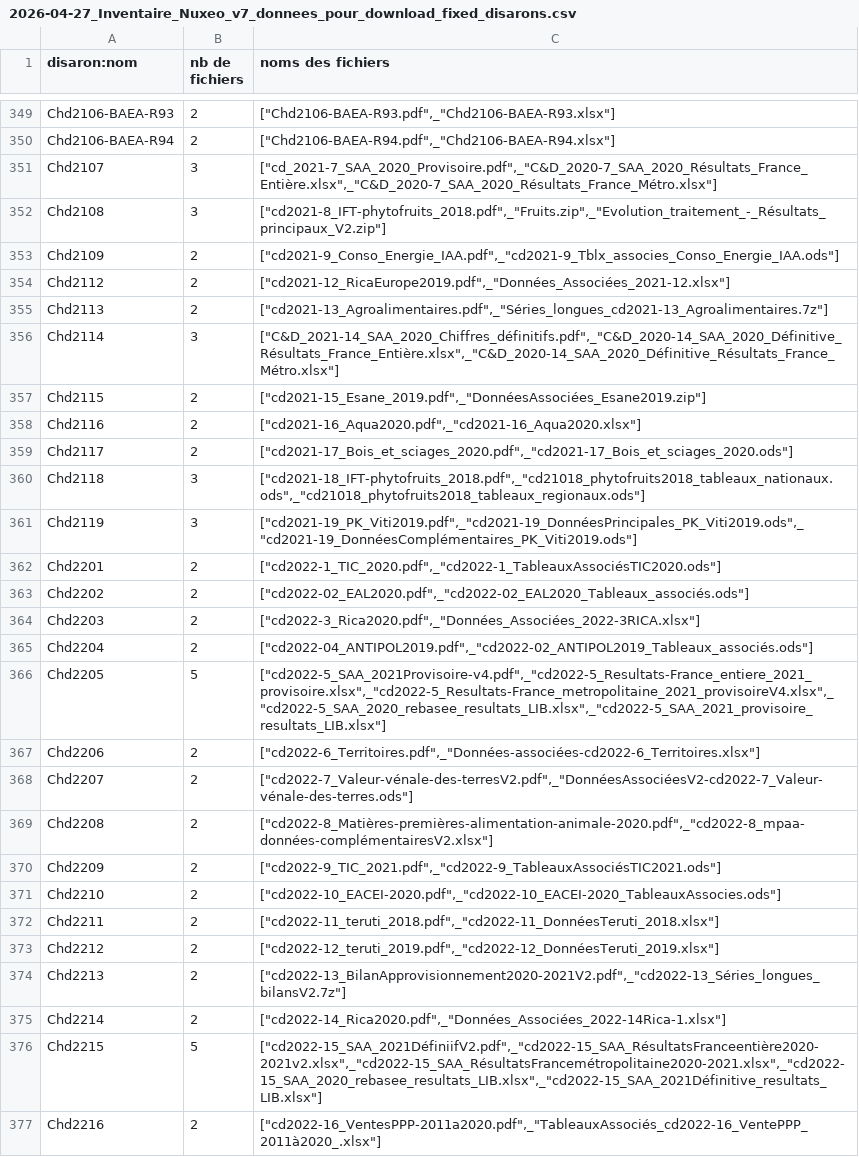
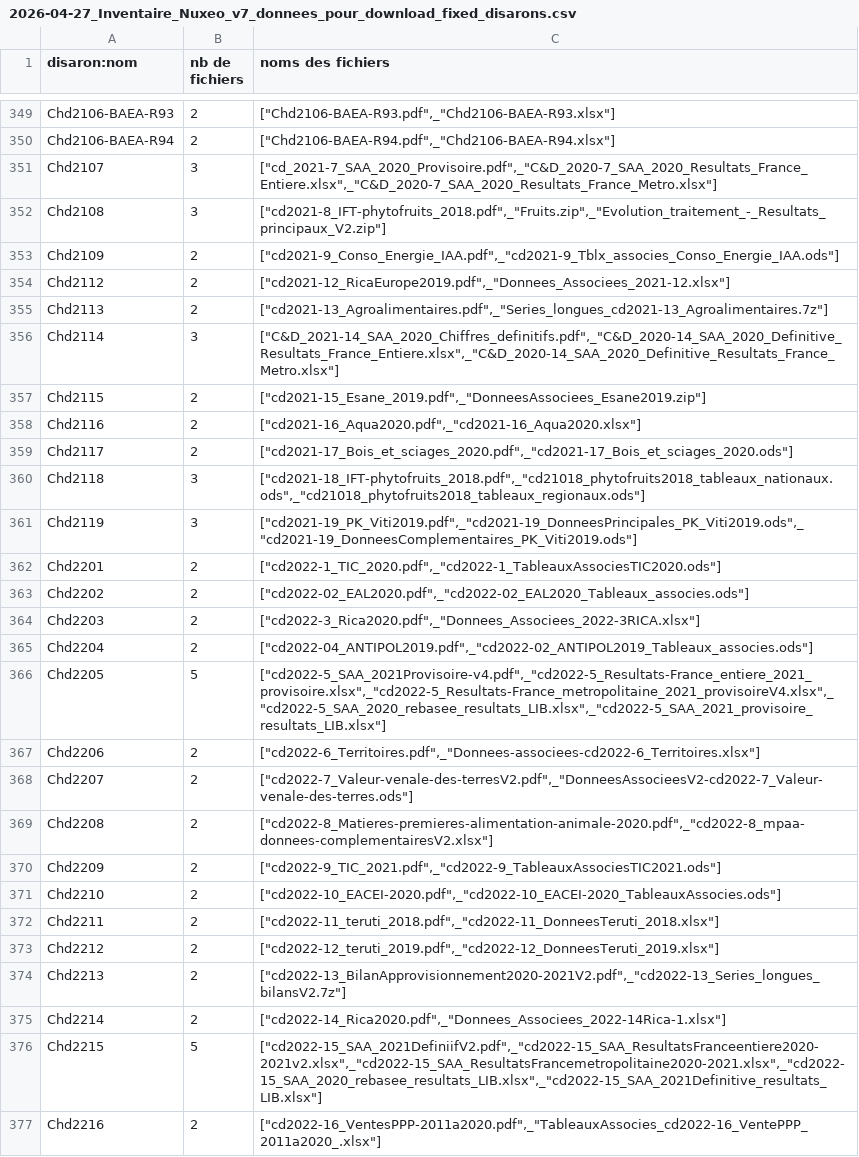
Before and after one commit to betagouv/agreste-crawler, a CSV file: 2026-04-27_Inventaire_Nuxeo_v7_donnees_pour_download_fixed_disarons.csv, drawn as a sheet; only a part is shown, gaps mark what is left out; the diff covers the shown part only.

Commit message:
Remove diacritics (first wave)

```diff
--- a/2026-04-27_Inventaire_Nuxeo_v7_donnees_pour_download_fixed_disarons.csv
+++ b/2026-04-27_Inventaire_Nuxeo_v7_donnees_pour_download_fixed_disarons.csv
@@ -350,9 +350,9 @@ Chd2106-BAEA-R93,2,"[""Chd2106-BAEA-R93.pdf"",_""Chd2106-BAEA-R93.xlsx""]"
 Chd2106-BAEA-R94,2,"[""Chd2106-BAEA-R94.pdf"",_""Chd2106-BAEA-R94.xlsx""]"
-Chd2107,3,"[""cd_2021-7_SAA_2020_Provisoire.pdf"",_""C&D_2020-7_SAA_2020_Résultats_France_Entière.xlsx"",_""C&D_2020-7_SAA_2020_Résultats_France_Métro.xlsx""]"
-Chd2108,3,"[""cd2021-8_IFT-phytofruits_2018.pdf"",_""Fruits.zip"",_""Evolution_traitement_-_Résultats_principaux_V2.zip""]"
+Chd2107,3,"[""cd_2021-7_SAA_2020_Provisoire.pdf"",_""C&D_2020-7_SAA_2020_Resultats_France_Entiere.xlsx"",_""C&D_2020-7_SAA_2020_Resultats_France_Metro.xlsx""]"
+Chd2108,3,"[""cd2021-8_IFT-phytofruits_2018.pdf"",_""Fruits.zip"",_""Evolution_traitement_-_Resultats_principaux_V2.zip""]"
 Chd2109,2,"[""cd2021-9_Conso_Energie_IAA.pdf"",_""cd2021-9_Tblx_associes_Conso_Energie_IAA.ods""]"
-Chd2112,2,"[""cd2021-12_RicaEurope2019.pdf"",_""Données_Associées_2021-12.xlsx""]"
-Chd2113,2,"[""cd2021-13_Agroalimentaires.pdf"",_""Séries_longues_cd2021-13_Agroalimentaires.7z""]"
-Chd2114,3,"[""C&D_2021-14_SAA_2020_Chiffres_définitifs.pdf"",_""C&D_2020-14_SAA_2020_Définitive_Résultats_France_Entière.xlsx"",_""C&D_2020-14_SAA_2020_Définitive_Résultats_France_Métro.xlsx""]"
-Chd2115,2,"[""cd2021-15_Esane_2019.pdf"",_""DonnéesAssociées_Esane2019.zip""]"
+Chd2112,2,"[""cd2021-12_RicaEurope2019.pdf"",_""Donnees_Associees_2021-12.xlsx""]"
+Chd2113,2,"[""cd2021-13_Agroalimentaires.pdf"",_""Series_longues_cd2021-13_Agroalimentaires.7z""]"
+Chd2114,3,"[""C&D_2021-14_SAA_2020_Chiffres_definitifs.pdf"",_""C&D_2020-14_SAA_2020_Definitive_Resultats_France_Entiere.xlsx"",_""C&D_2020-14_SAA_2020_Definitive_Resultats_France_Metro.xlsx""]"
+Chd2115,2,"[""cd2021-15_Esane_2019.pdf"",_""DonneesAssociees_Esane2019.zip""]"
 Chd2116,2,"[""cd2021-16_Aqua2020.pdf"",_""cd2021-16_Aqua2020.xlsx""]"
@@ -360,18 +360,18 @@ Chd2117,2,"[""cd2021-17_Bois_et_sciages_2020.pdf"",_""cd2021-17_Bois_et_sciages_
 Chd2118,3,"[""cd2021-18_IFT-phytofruits_2018.pdf"",_""cd21018_phytofruits2018_tableaux_nationaux.ods"",_""cd21018_phytofruits2018_tableaux_regionaux.ods""]"
-Chd2119,3,"[""cd2021-19_PK_Viti2019.pdf"",_""cd2021-19_DonnéesPrincipales_PK_Viti2019.ods"",_""cd2021-19_DonnéesComplémentaires_PK_Viti2019.ods""]"
-Chd2201,2,"[""cd2022-1_TIC_2020.pdf"",_""cd2022-1_TableauxAssociésTIC2020.ods""]"
-Chd2202,2,"[""cd2022-02_EAL2020.pdf"",_""cd2022-02_EAL2020_Tableaux_associés.ods""]"
-Chd2203,2,"[""cd2022-3_Rica2020.pdf"",_""Données_Associées_2022-3RICA.xlsx""]"
-Chd2204,2,"[""cd2022-04_ANTIPOL2019.pdf"",_""cd2022-02_ANTIPOL2019_Tableaux_associés.ods""]"
+Chd2119,3,"[""cd2021-19_PK_Viti2019.pdf"",_""cd2021-19_DonneesPrincipales_PK_Viti2019.ods"",_""cd2021-19_DonneesComplementaires_PK_Viti2019.ods""]"
+Chd2201,2,"[""cd2022-1_TIC_2020.pdf"",_""cd2022-1_TableauxAssociesTIC2020.ods""]"
+Chd2202,2,"[""cd2022-02_EAL2020.pdf"",_""cd2022-02_EAL2020_Tableaux_associes.ods""]"
+Chd2203,2,"[""cd2022-3_Rica2020.pdf"",_""Donnees_Associees_2022-3RICA.xlsx""]"
+Chd2204,2,"[""cd2022-04_ANTIPOL2019.pdf"",_""cd2022-02_ANTIPOL2019_Tableaux_associes.ods""]"
 Chd2205,5,"[""cd2022-5_SAA_2021Provisoire-v4.pdf"",_""cd2022-5_Resultats-France_entiere_2021_provisoire.xlsx"",_""cd2022-5_Resultats-France_metropolitaine_2021_provisoireV4.xlsx"",_""cd2022-5_SAA_2020_rebasee_resultats_LIB.xlsx"",_""cd2022-5_SAA_2021_provisoire_resultats_LIB.xlsx""]"
-Chd2206,2,"[""cd2022-6_Territoires.pdf"",_""Données-associées-cd2022-6_Territoires.xlsx""]"
-Chd2207,2,"[""cd2022-7_Valeur-vénale-des-terresV2.pdf"",_""DonnéesAssociéesV2-cd2022-7_Valeur-vénale-des-terres.ods""]"
-Chd2208,2,"[""cd2022-8_Matières-premières-alimentation-animale-2020.pdf"",_""cd2022-8_mpaa-données-complémentairesV2.xlsx""]"
-Chd2209,2,"[""cd2022-9_TIC_2021.pdf"",_""cd2022-9_TableauxAssociésTIC2021.ods""]"
+Chd2206,2,"[""cd2022-6_Territoires.pdf"",_""Donnees-associees-cd2022-6_Territoires.xlsx""]"
+Chd2207,2,"[""cd2022-7_Valeur-venale-des-terresV2.pdf"",_""DonneesAssocieesV2-cd2022-7_Valeur-venale-des-terres.ods""]"
+Chd2208,2,"[""cd2022-8_Matieres-premieres-alimentation-animale-2020.pdf"",_""cd2022-8_mpaa-donnees-complementairesV2.xlsx""]"
+Chd2209,2,"[""cd2022-9_TIC_2021.pdf"",_""cd2022-9_TableauxAssociesTIC2021.ods""]"
 Chd2210,2,"[""cd2022-10_EACEI-2020.pdf"",_""cd2022-10_EACEI-2020_TableauxAssocies.ods""]"
-Chd2211,2,"[""cd2022-11_teruti_2018.pdf"",_""cd2022-11_DonnéesTeruti_2018.xlsx""]"
-Chd2212,2,"[""cd2022-12_teruti_2019.pdf"",_""cd2022-12_DonnéesTeruti_2019.xlsx""]"
-Chd2213,2,"[""cd2022-13_BilanApprovisionnement2020-2021V2.pdf"",_""cd2022-13_Séries_longues_bilansV2.7z""]"
-Chd2214,2,"[""cd2022-14_Rica2020.pdf"",_""Données_Associées_2022-14Rica-1.xlsx""]"
-Chd2215,5,"[""cd2022-15_SAA_2021DéfiniifV2.pdf"",_""cd2022-15_SAA_RésultatsFranceentière2020-2021v2.xlsx"",_""cd2022-15_SAA_RésultatsFrancemétropolitaine2020-2021.xlsx"",_""cd2022-15_SAA_2020_rebasee_resultats_LIB.xlsx"",_""cd2022-15_SAA_2021Définitive_resultats_LIB.xlsx""]"
-Chd2216,2,"[""cd2022-16_VentesPPP-2011a2020.pdf"",_""TableauxAssociés_cd2022-16_VentePPP_2011à2020_.xlsx""]"
+Chd2211,2,"[""cd2022-11_teruti_2018.pdf"",_""cd2022-11_DonneesTeruti_2018.xlsx""]"
+Chd2212,2,"[""cd2022-12_teruti_2019.pdf"",_""cd2022-12_DonneesTeruti_2019.xlsx""]"
+Chd2213,2,"[""cd2022-13_BilanApprovisionnement2020-2021V2.pdf"",_""cd2022-13_Series_longues_bilansV2.7z""]"
+Chd2214,2,"[""cd2022-14_Rica2020.pdf"",_""Donnees_Associees_2022-14Rica-1.xlsx""]"
+Chd2215,5,"[""cd2022-15_SAA_2021DefiniifV2.pdf"",_""cd2022-15_SAA_ResultatsFranceentiere2020-2021v2.xlsx"",_""cd2022-15_SAA_ResultatsFrancemetropolitaine2020-2021.xlsx"",_""cd2022-15_SAA_2020_rebasee_resultats_LIB.xlsx"",_""cd2022-15_SAA_2021Definitive_resultats_LIB.xlsx""]"
+Chd2216,2,"[""cd2022-16_VentesPPP-2011a2020.pdf"",_""TableauxAssocies_cd2022-16_VentePPP_2011a2020_.xlsx""]"
```
Also changed, not shown: 177 edited cells elsewhere in this file.
